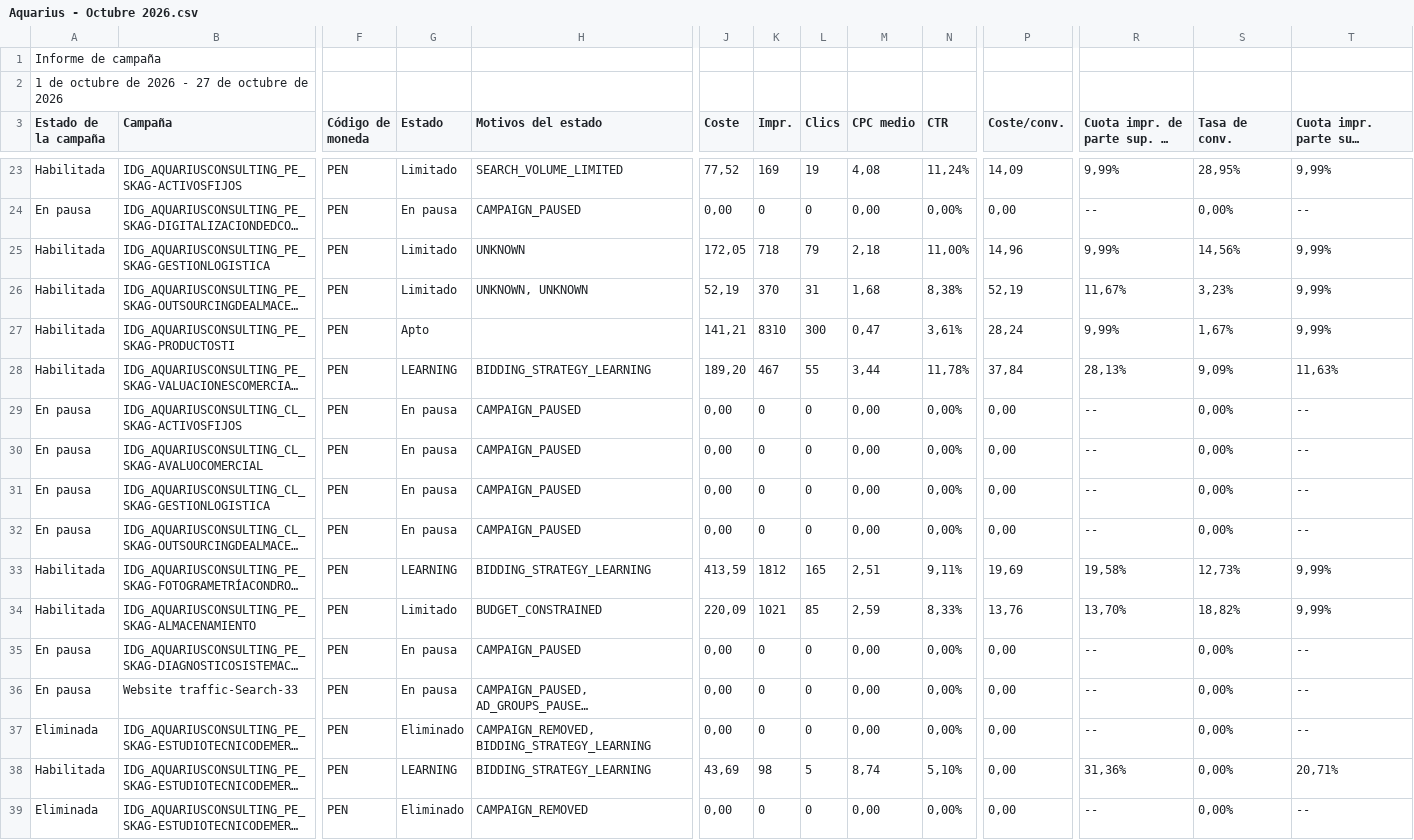
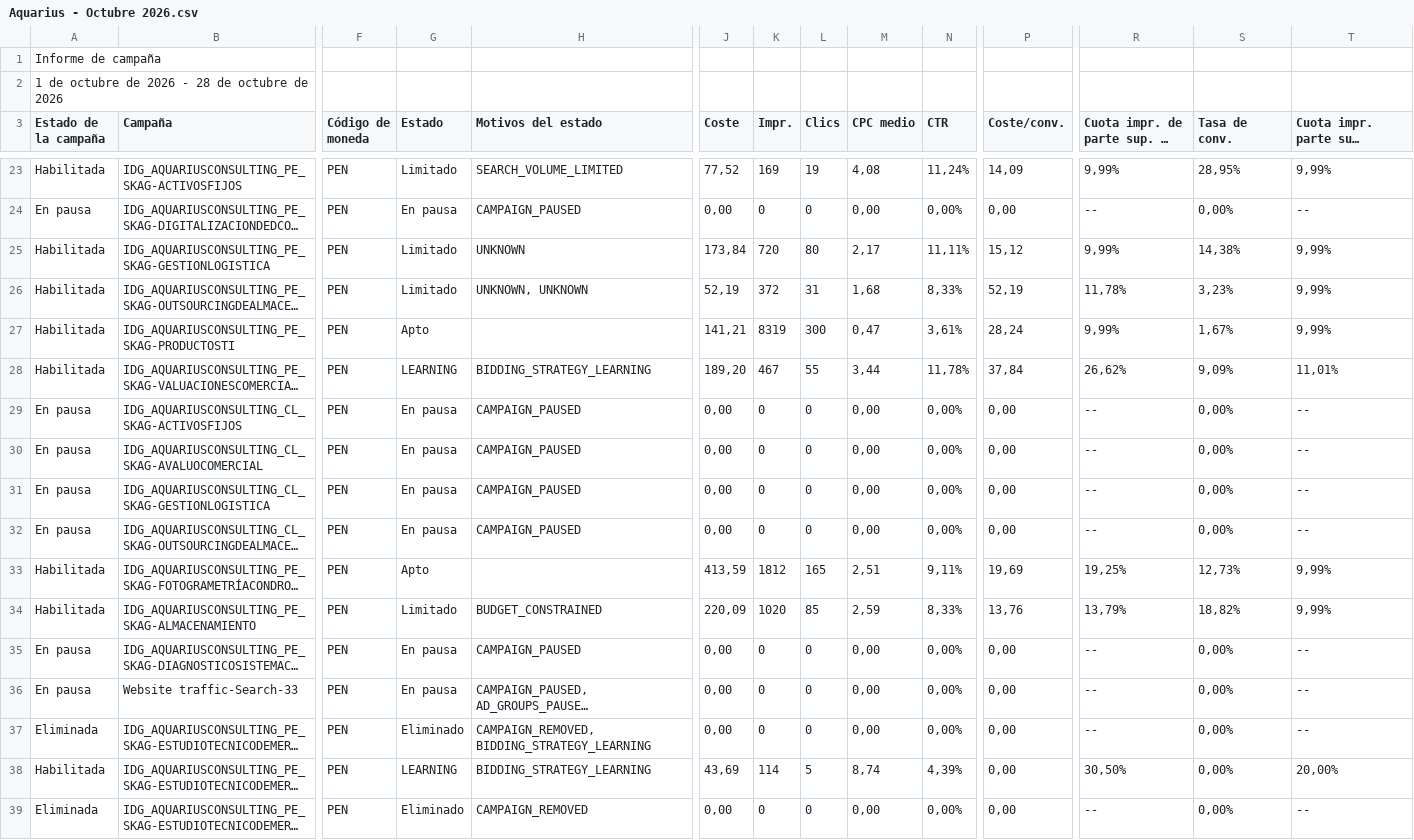
Before and after one commit to jorgeluis666/objetivos-Aquarius, a CSV file: data/csv-backups/drive/Aquarius - Octubre 2026.csv, drawn as a sheet; only a part is shown, gaps mark what is left out; long unchanged cells end in …; the diff names each change by its address in the sheet, - before the commit and + after, or states it on an @@ line.

```diff
--- a/data/csv-backups/drive/Aquarius - Octubre 2026.csv
+++ b/data/csv-backups/drive/Aquarius - Octubre 2026.csv
-A2 (Estado de la campaña): 1 de octubre de 2026 - 27 de octubre de 2026
+A2 (Estado de la campaña): 1 de octubre de 2026 - 28 de octubre de 2026
-J25 (Coste): 172,05
+J25 (Coste): 173,84
-K25 (Impr.): 718
+K25 (Impr.): 720
-L25 (Clics): 79
+L25 (Clics): 80
-M25 (CPC medio): 2,18
+M25 (CPC medio): 2,17
-N25 (CTR): 11,00%
+N25 (CTR): 11,11%
-P25 (Coste/conv.): 14,96
+P25 (Coste/conv.): 15,12
-S25 (Tasa de conv.): 14,56%
+S25 (Tasa de conv.): 14,38%
-K26 (Impr.): 370
+K26 (Impr.): 372
-N26 (CTR): 8,38%
+N26 (CTR): 8,33%
-R26: 11,67%
+R26: 11,78%
-K27 (Impr.): 8310
+K27 (Impr.): 8319
-R28: 28,13%
+R28: 26,62%
-T28: 11,63%
+T28: 11,01%
-G33 (Estado): LEARNING
+G33 (Estado): Apto
-H33 (Motivos del estado): BIDDING_STRATEGY_LEARNING
+H33 (Motivos del estado): (empty)
-R33: 19,58%
+R33: 19,25%
-K34 (Impr.): 1021
+K34 (Impr.): 1020
-R34: 13,70%
+R34: 13,79%
-K38 (Impr.): 98
+K38 (Impr.): 114
-N38 (CTR): 5,10%
+N38 (CTR): 4,39%
-R38: 31,36%
+R38: 30,50%
-T38: 20,71%
+T38: 20,00%
```
Also changed, not shown: data/csv-backups/keywords/Aquarius KW octubre 2026.csv, 5 other files.
